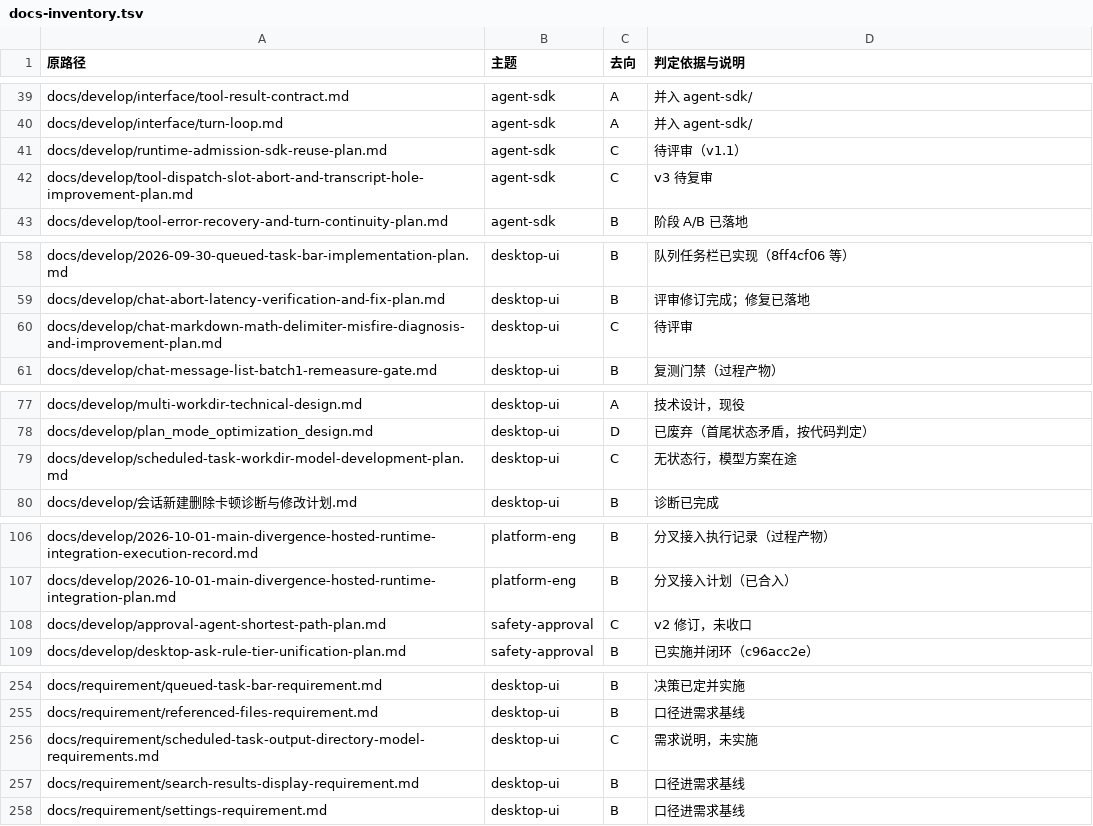
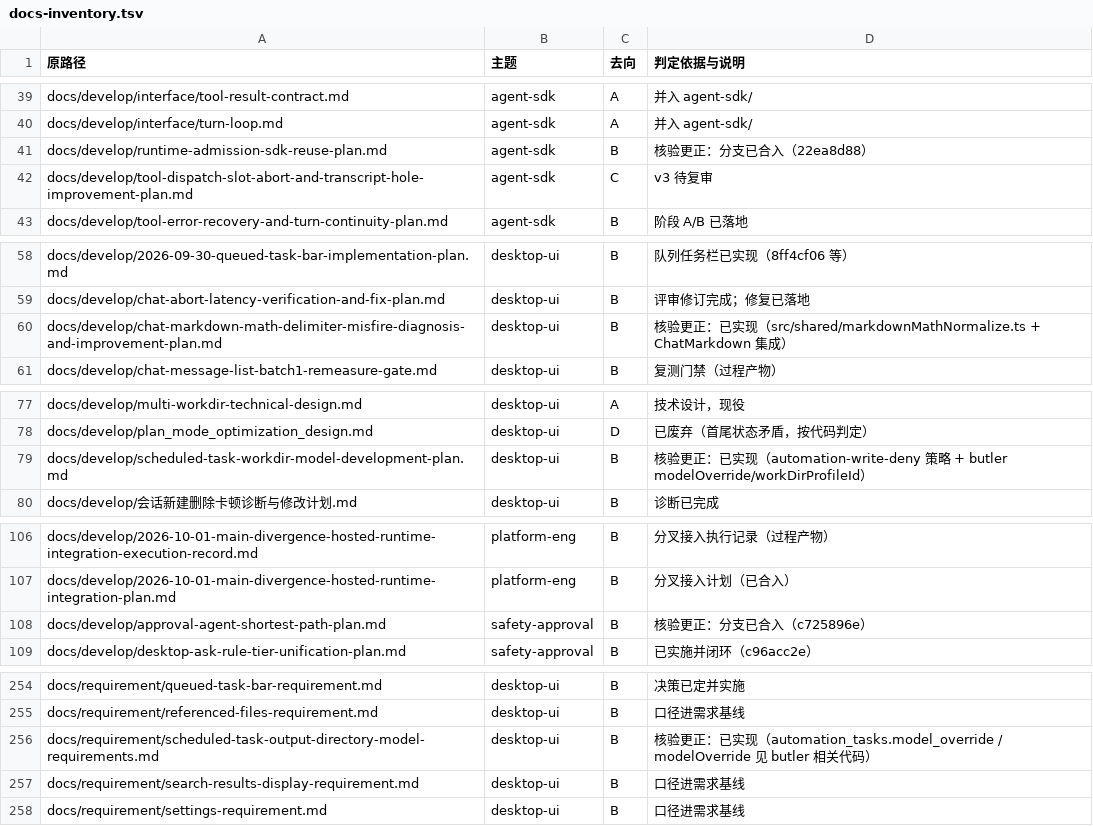
Before and after one commit to SpaceHuang/SpaceAssistant, a TSV file: docs/develop/_consolidation/docs-inventory.tsv, drawn as a sheet; only a part is shown, gaps mark what is left out; the diff covers the shown part only.

```diff
--- a/docs/develop/_consolidation/docs-inventory.tsv
+++ b/docs/develop/_consolidation/docs-inventory.tsv
@@ -40,3 +40,3 @@ docs/develop/interface/tool-result-contract.md	agent-sdk	A	并入 agent-sdk/
 docs/develop/interface/turn-loop.md	agent-sdk	A	并入 agent-sdk/
-docs/develop/runtime-admission-sdk-reuse-plan.md	agent-sdk	C	待评审（v1.1）
+docs/develop/runtime-admission-sdk-reuse-plan.md	agent-sdk	B	核验更正：分支已合入（22ea8d88）
 docs/develop/tool-dispatch-slot-abort-and-transcript-hole-improvement-plan.md	agent-sdk	C	v3 待复审
@@ -59,3 +59,3 @@ docs/develop/2026-09-30-queued-task-bar-implementation-plan.md	desktop-ui	B	队
 docs/develop/chat-abort-latency-verification-and-fix-plan.md	desktop-ui	B	评审修订完成；修复已落地
-docs/develop/chat-markdown-math-delimiter-misfire-diagnosis-and-improvement-plan.md	desktop-ui	C	待评审
+docs/develop/chat-markdown-math-delimiter-misfire-diagnosis-and-improvement-plan.md	desktop-ui	B	核验更正：已实现（src/shared/markdownMathNormalize.ts + ChatMarkdown 集成）
 docs/develop/chat-message-list-batch1-remeasure-gate.md	desktop-ui	B	复测门禁（过程产物）
@@ -78,3 +78,3 @@ docs/develop/multi-workdir-technical-design.md	desktop-ui	A	技术设计，现
 docs/develop/plan_mode_optimization_design.md	desktop-ui	D	已废弃（首尾状态矛盾，按代码判定）
-docs/develop/scheduled-task-workdir-model-development-plan.md	desktop-ui	C	无状态行，模型方案在途
+docs/develop/scheduled-task-workdir-model-development-plan.md	desktop-ui	B	核验更正：已实现（automation-write-deny 策略 + butler modelOverride/workDirProfileId）
 docs/develop/会话新建删除卡顿诊断与修改计划.md	desktop-ui	B	诊断已完成
@@ -107,3 +107,3 @@ docs/develop/2026-10-01-main-divergence-hosted-runtime-integration-execution-rec
 docs/develop/2026-10-01-main-divergence-hosted-runtime-integration-plan.md	platform-eng	B	分叉接入计划（已合入）
-docs/develop/approval-agent-shortest-path-plan.md	safety-approval	C	v2 修订，未收口
+docs/develop/approval-agent-shortest-path-plan.md	safety-approval	B	核验更正：分支已合入（c725896e）
 docs/develop/desktop-ask-rule-tier-unification-plan.md	safety-approval	B	已实施并闭环（c96acc2e）
@@ -255,3 +255,3 @@ docs/requirement/queued-task-bar-requirement.md	desktop-ui	B	决策已定并实
 docs/requirement/referenced-files-requirement.md	desktop-ui	B	口径进需求基线
-docs/requirement/scheduled-task-output-directory-model-requirements.md	desktop-ui	C	需求说明，未实施
+docs/requirement/scheduled-task-output-directory-model-requirements.md	desktop-ui	B	核验更正：已实现（automation_tasks.model_override / modelOverride 见 butler 相关代码）
 docs/requirement/search-results-display-requirement.md	desktop-ui	B	口径进需求基线
```
Also changed, not shown: 22 edited cells elsewhere in this file, 30 other files.
